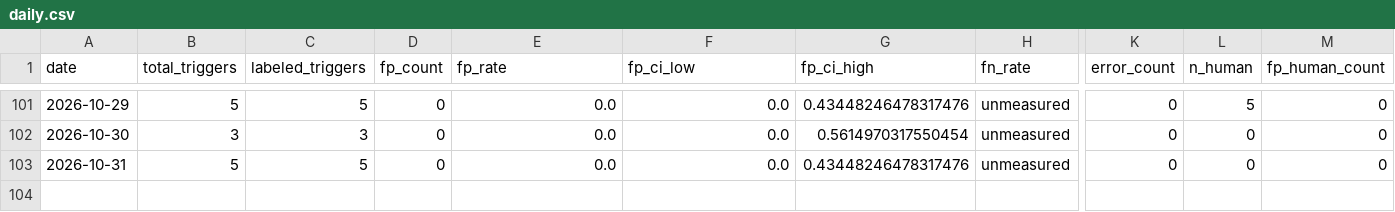
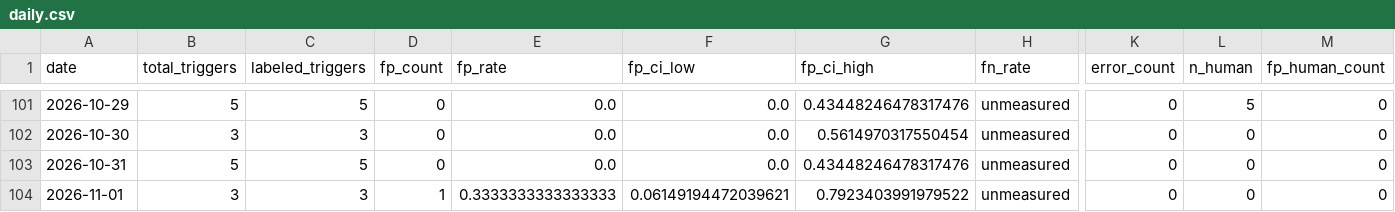
Before and after one commit to dkuehlwein/animal_tracker, a CSV file: experiments/metrics/daily.csv, drawn as a sheet; only a part is shown, gaps mark what is left out; rows hold the shown columns only; the diff names each change by its address in the sheet, - before the commit and + after, or states it on an @@ line.

Commit message:
tick: metrics written

```diff
--- a/experiments/metrics/daily.csv
+++ b/experiments/metrics/daily.csv
+row 104: 2026-11-01 | 3 | 3 | 1 | 0.3333333333333333 | 0.06149194472039621 | 0.7923403991979522 | unmeasured | 0 | 0 | 0
```
Also changed, not shown: 1 other file.
